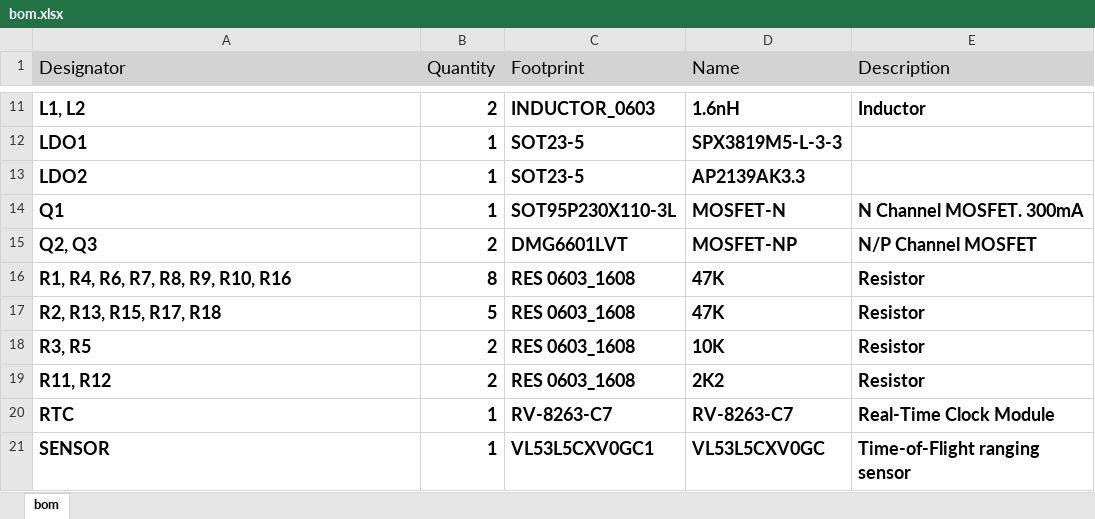
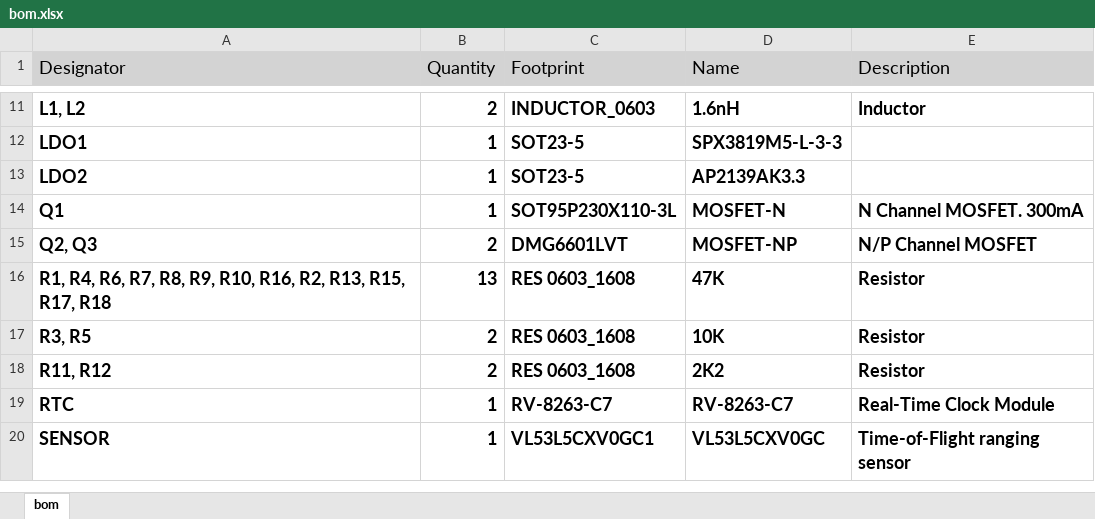
Before and after one commit to cskilbeck/distance_sensor, an Excel workbook: pcb/distance_sensor_v2/distance_sensor_v2/Outputs/2023-10-28/bom.xlsx, sheet bom, drawn as a sheet; only a part is shown, gaps mark what is left out; values as stored, in another font and other column widths than the file's, no borders; the diff names each change by its address in the sheet, - before the commit and + after, or states it on an @@ line.

```diff
--- a/pcb/distance_sensor_v2/distance_sensor_v2/Outputs/2023-10-28/bom.xlsx (sheet bom)
+++ b/pcb/distance_sensor_v2/distance_sensor_v2/Outputs/2023-10-28/bom.xlsx (sheet bom)
-A16 (Designator): R1, R4, R6, R7, R8, R9, R10, R16
+A16 (Designator): R1, R4, R6, R7, R8, R9, R10, R16, R2, R13, R15, R17, R18
-B16 (Quantity): 8
+B16 (Quantity): 13
-row 17: R2, R13, R15, R17, R18 | 5 | RES 0603_1608 | 47K | Resistor
```
Also changed, not shown: pcb/distance_sensor_v2/power_consumption.xlsx, 9 other files.
